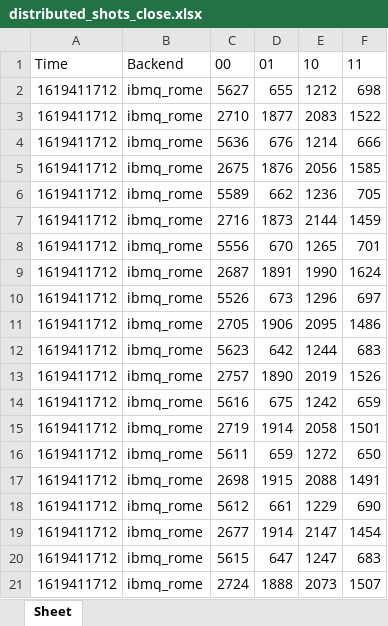
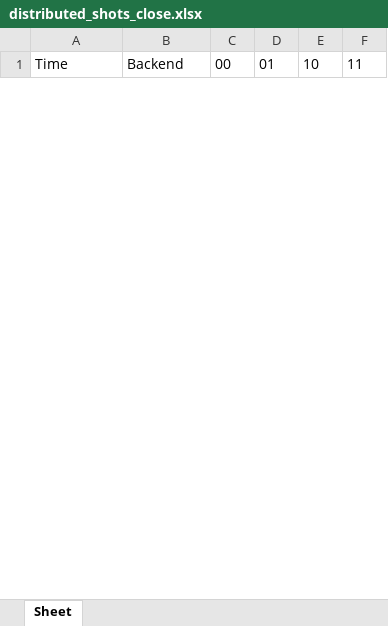
Before and after one commit to beaudoco/qiskit-shifting-simulator, an Excel workbook: distributed/distributed_shots_close.xlsx, sheet Sheet, drawn as a sheet; only a part is shown; values as stored, in another font and other column widths than the file's, no borders; removed rows and columns are numbered as before the commit, all else as after; the diff covers the shown part only; the diff names each change by its address in the sheet, - before the commit and + after, or states it on an @@ line.

```diff
--- a/distributed/distributed_shots_close.xlsx (sheet Sheet)
+++ b/distributed/distributed_shots_close.xlsx (sheet Sheet)
-row 2: 1619411712 | ibmq_rome | 5627 | 655 | 1212 | 698
-row 3: 1619411712 | ibmq_rome | 2710 | 1877 | 2083 | 1522
-row 4: 1619411712 | ibmq_rome | 5636 | 676 | 1214 | 666
-row 5: 1619411712 | ibmq_rome | 2675 | 1876 | 2056 | 1585
-row 6: 1619411712 | ibmq_rome | 5589 | 662 | 1236 | 705
-row 7: 1619411712 | ibmq_rome | 2716 | 1873 | 2144 | 1459
-row 8: 1619411712 | ibmq_rome | 5556 | 670 | 1265 | 701
-row 9: 1619411712 | ibmq_rome | 2687 | 1891 | 1990 | 1624
-row 10: 1619411712 | ibmq_rome | 5526 | 673 | 1296 | 697
-row 11: 1619411712 | ibmq_rome | 2705 | 1906 | 2095 | 1486
-row 12: 1619411712 | ibmq_rome | 5623 | 642 | 1244 | 683
-row 13: 1619411712 | ibmq_rome | 2757 | 1890 | 2019 | 1526
-row 14: 1619411712 | ibmq_rome | 5616 | 675 | 1242 | 659
-row 15: 1619411712 | ibmq_rome | 2719 | 1914 | 2058 | 1501
-row 16: 1619411712 | ibmq_rome | 5611 | 659 | 1272 | 650
-row 17: 1619411712 | ibmq_rome | 2698 | 1915 | 2088 | 1491
-row 18: 1619411712 | ibmq_rome | 5612 | 661 | 1229 | 690
-row 19: 1619411712 | ibmq_rome | 2677 | 1914 | 2147 | 1454
-row 20: 1619411712 | ibmq_rome | 5615 | 647 | 1247 | 683
-row 21: 1619411712 | ibmq_rome | 2724 | 1888 | 2073 | 1507
```
Also changed, not shown: 74 added rows and 17 removed rows elsewhere in this sheet, distributed/distributed_shots_far.xlsx, 5 other files.
